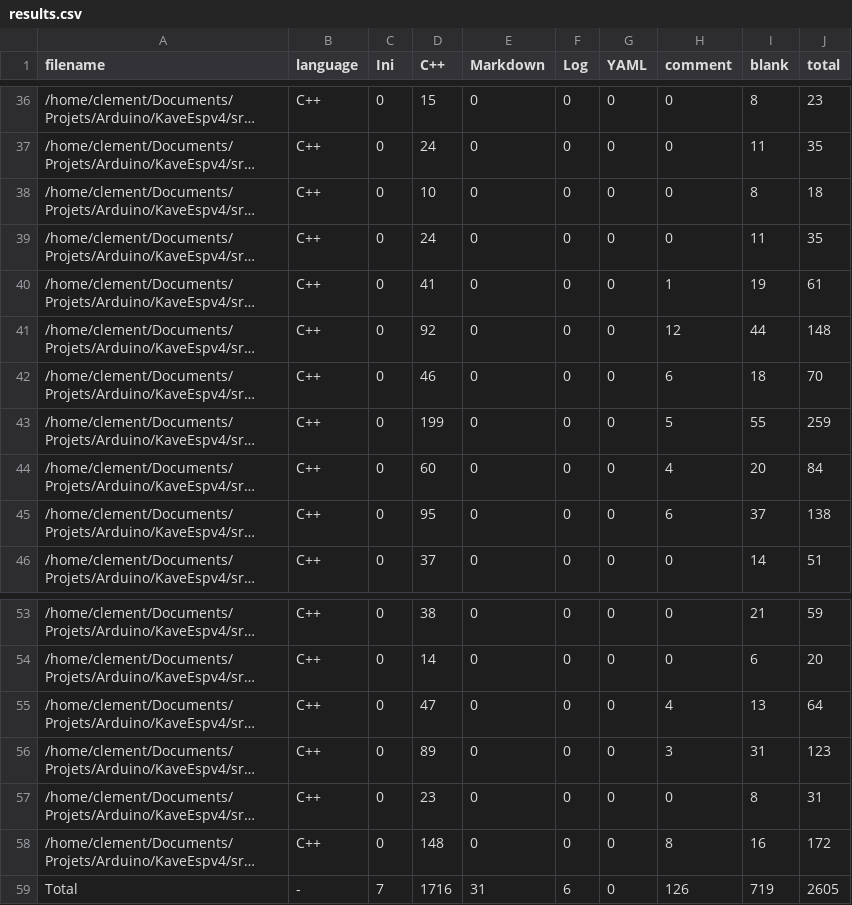
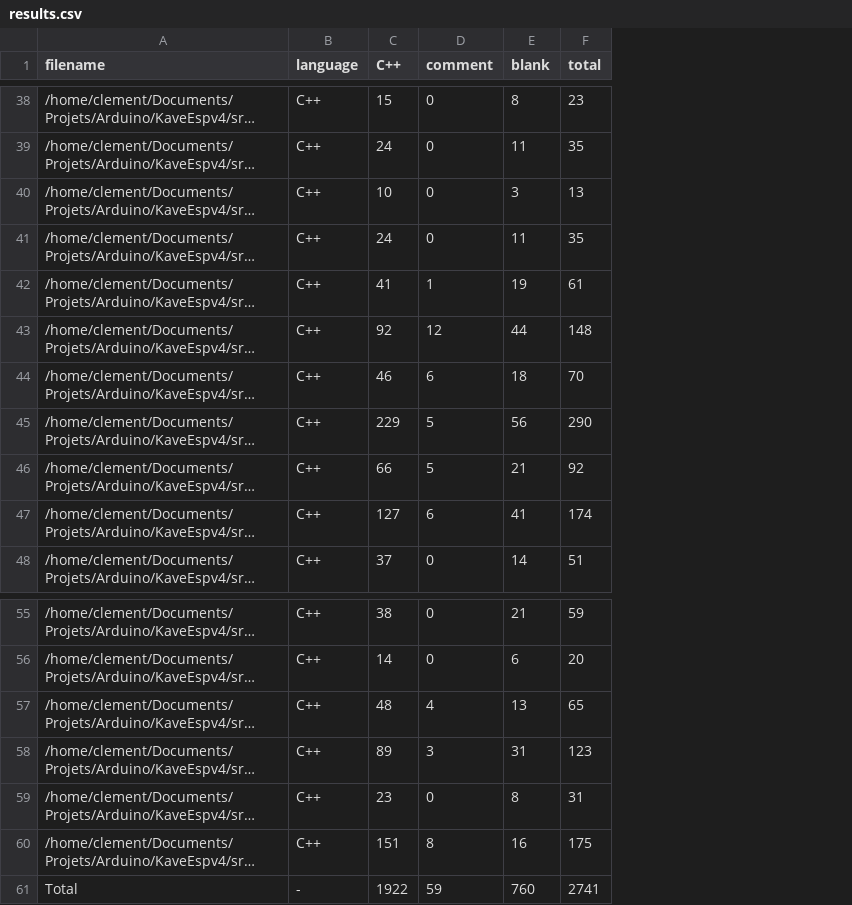
Before and after one commit to clementdelestre/arduino-esp32, a CSV file: .VSCodeCounter/results.csv, drawn as a sheet; only a part is shown, gaps mark what is left out; long unchanged cells end in …; removed rows and columns are numbered as before the commit, all else as after; the diff covers the shown part only; the diff names each change by its address in the sheet, - before the commit and + after, or states it on an @@ line.

```diff
--- a/.VSCodeCounter/results.csv
+++ b/.VSCodeCounter/results.csv
-column C (Ini), rows 36-46: all 0; rows 53-59: 0 | 0 | 0 | 0 | 0 | 0 | 7
-column E (Markdown), rows 36-46: all 0; rows 53-59: 0 | 0 | 0 | 0 | 0 | 0 | 31
-column F (Log), rows 36-46: all 0; rows 53-59: 0 | 0 | 0 | 0 | 0 | 0 | 6
-column G (YAML), rows 36-46: all 0; rows 53-59: all 0
-E40 (blank): 8
+E40 (blank): 3
-F40 (total): 18
+F40 (total): 13
-C45 (C++): 199
+C45 (C++): 229
-E45 (blank): 55
+E45 (blank): 56
-F45 (total): 259
+F45 (total): 290
-C46 (C++): 60
+C46 (C++): 66
-D46 (comment): 4
+D46 (comment): 5
-E46 (blank): 20
+E46 (blank): 21
-F46 (total): 84
+F46 (total): 92
-C47 (C++): 95
+C47 (C++): 127
-E47 (blank): 37
+E47 (blank): 41
-F47 (total): 138
+F47 (total): 174
-C57 (C++): 47
+C57 (C++): 48
-F57 (total): 64
+F57 (total): 65
-C60 (C++): 148
+C60 (C++): 151
-F60 (total): 172
+F60 (total): 175
-C61 (C++): 1716
+C61 (C++): 1922
-D61 (comment): 126
+D61 (comment): 59
-E61 (blank): 719
+E61 (blank): 760
-F61 (total): 2605
+F61 (total): 2741
```
Also changed, not shown: 6 added rows and 4 removed rows elsewhere in this file, 9 other files.
